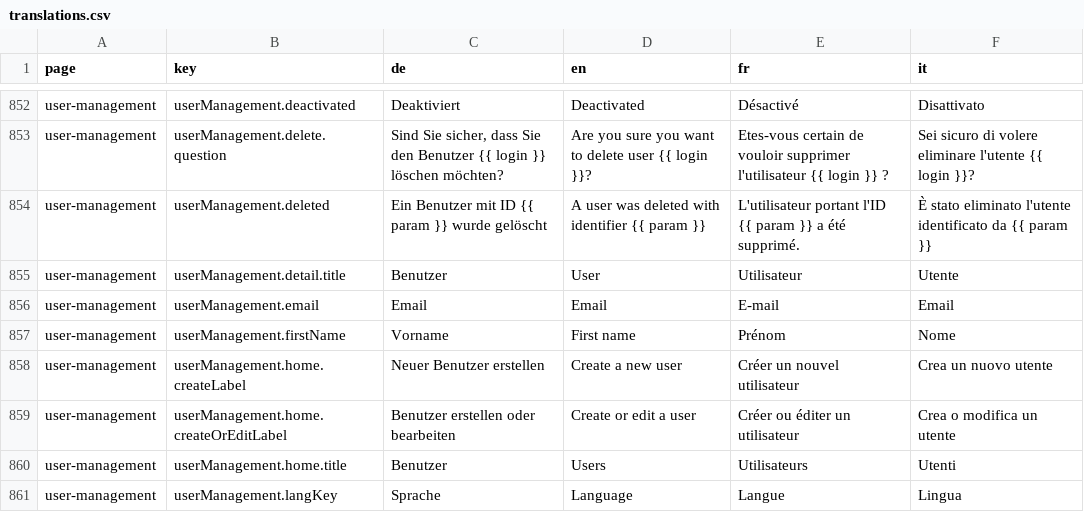
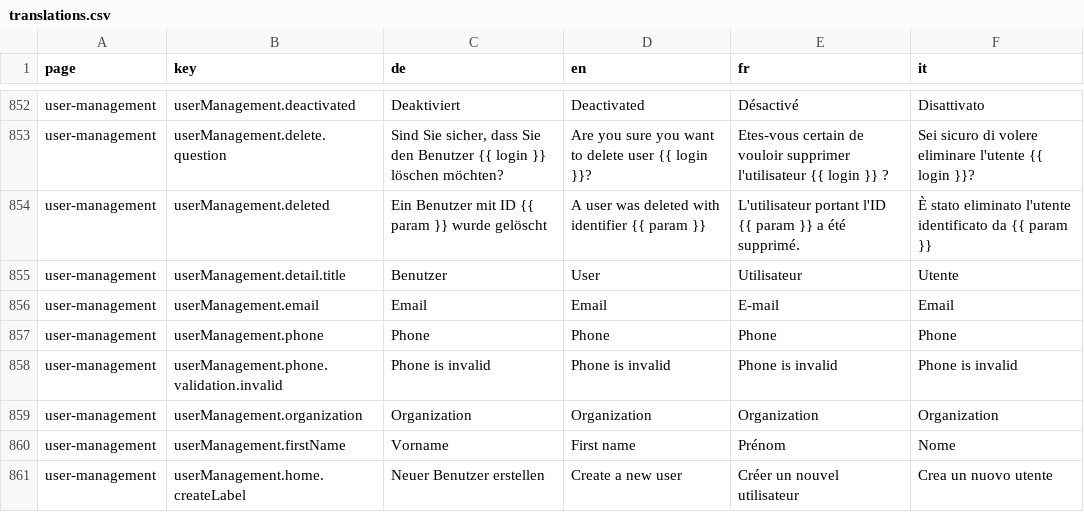
Before and after one commit to tdascoli/jobroom2, a CSV file: src/main/webapp/i18n/translations.csv, drawn as a sheet; only a part is shown, gaps mark what is left out; the shorter side is filled out with more unchanged rows; the diff names each change by its address in the sheet, - before the commit and + after, or states it on an @@ line.

Commit message:
JR2-201 Add phone and organization fields for User management

```diff
--- a/src/main/webapp/i18n/translations.csv
+++ b/src/main/webapp/i18n/translations.csv
+row 857: user-management | userManagement.phone | Phone | Phone | Phone | Phone
+row 858: user-management | userManagement.phone.validation.invalid | Phone is invalid | Phone is invalid | Phone is invalid | Phone is invalid
+row 859: user-management | userManagement.organization | Organization | Organization | Organization | Organization
```
Also changed, not shown: 40 other files.
